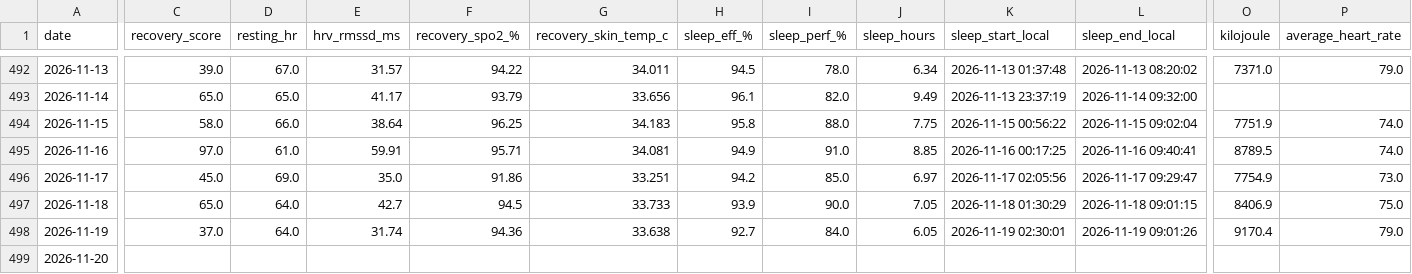
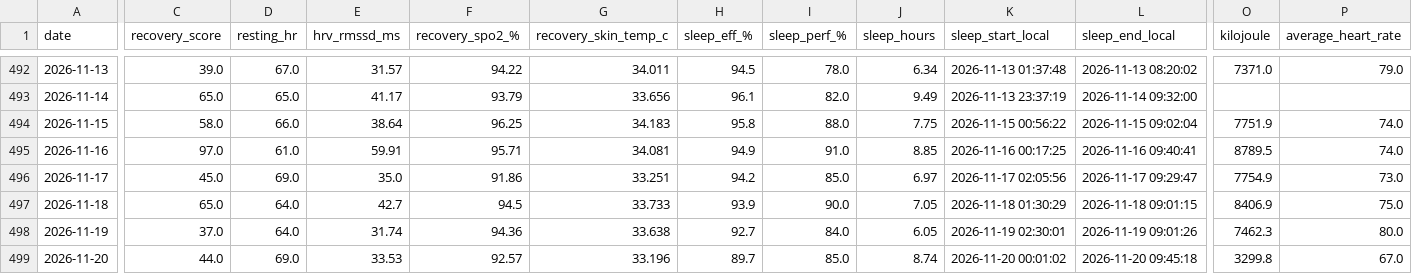
Before and after one commit to 4nd7ey-lab/whoop-public, a CSV file: daily_summary.csv, drawn as a sheet; only a part is shown, gaps mark what is left out; the diff covers the shown part only; the diff names each change by its address in the sheet, - before the commit and + after, or states it on an @@ line.

Commit message:
mirror: update from Sheets

```diff
--- a/daily_summary.csv
+++ b/daily_summary.csv
-O498 (kilojoule): 9170.4
+O498 (kilojoule): 7462.3
-P498 (average_heart_rate): 79.0
+P498 (average_heart_rate): 80.0
-C499 (recovery_score): (empty)
+C499 (recovery_score): 44.0
-D499 (resting_hr): (empty)
+D499 (resting_hr): 69.0
-E499 (hrv_rmssd_ms): (empty)
+E499 (hrv_rmssd_ms): 33.53
-F499 (recovery_spo2_%): (empty)
+F499 (recovery_spo2_%): 92.57
-G499 (recovery_skin_temp_c): (empty)
+G499 (recovery_skin_temp_c): 33.196
-H499 (sleep_eff_%): (empty)
+H499 (sleep_eff_%): 89.7
-I499 (sleep_perf_%): (empty)
+I499 (sleep_perf_%): 85.0
-J499 (sleep_hours): (empty)
+J499 (sleep_hours): 8.74
-K499 (sleep_start_local): (empty)
+K499 (sleep_start_local): 2026-11-20 00:01:02
-L499 (sleep_end_local): (empty)
+L499 (sleep_end_local): 2026-11-20 09:45:18
-O499 (kilojoule): (empty)
+O499 (kilojoule): 3299.8
-P499 (average_heart_rate): (empty)
+P499 (average_heart_rate): 67.0
```
Also changed, not shown: 3 edited cells elsewhere in this file.
